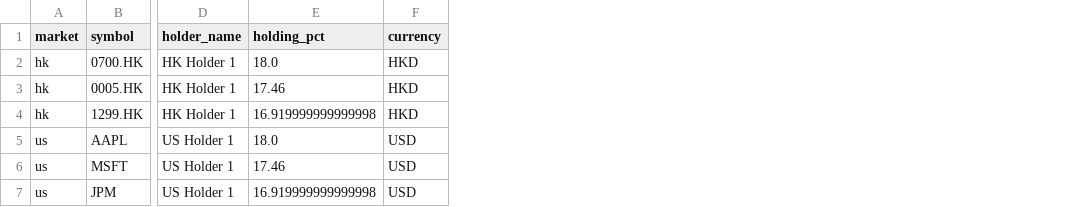
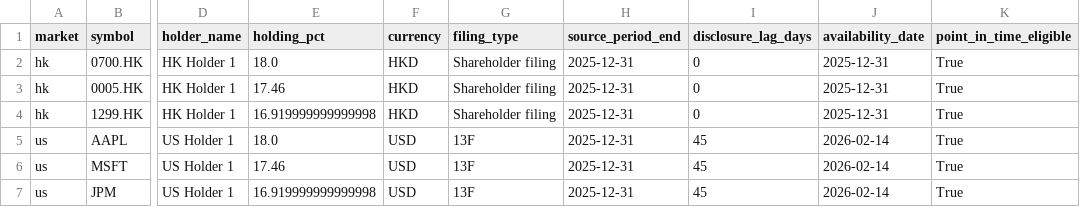
Before and after one commit to quantskills/skill-hk-us-institutional-concentration, a CSV file: outputs_mock_final/shareholder_reports.csv, drawn as a sheet; only a part is shown, gaps mark what is left out; the diff names each change by its address in the sheet, - before the commit and + after, or states it on an @@ line.

```diff
--- a/outputs_mock_final/shareholder_reports.csv
+++ b/outputs_mock_final/shareholder_reports.csv
+column G (filing_type), rows 2-7: Shareholder filing | Shareholder filing | Shareholder filing | 13F | 13F | 13F
+column H (source_period_end), rows 2-7: all 2025-12-31
+column I (disclosure_lag_days), rows 2-7: 0 | 0 | 0 | 45 | 45 | 45
+column J (availability_date), rows 2-7: 2025-12-31 | 2025-12-31 | 2025-12-31 | 2026-02-14 | 2026-02-14 | 2026-02-14
+column K (point_in_time_eligible), rows 2-7: all True
```
Also changed, not shown: outputs_mock_final/institutional_concentration_panel.csv, outputs_sample_live/institutional_concentration_panel.csv, 17 other files.
